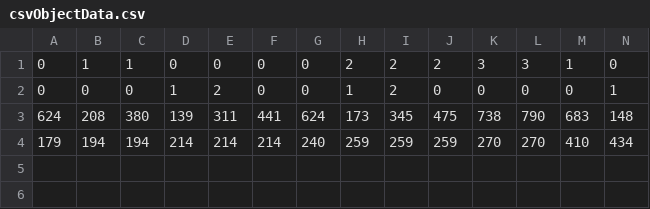
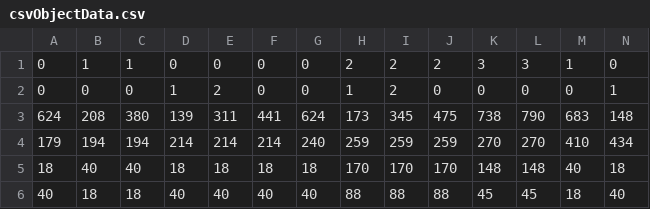
Before and after one commit to nsternie/engine_controller, a CSV file: gse_gui/Matlab/Cordinate Generator/csvObjectData.csv, drawn as a sheet; only a part is shown; rows hold the shown columns only; the diff names each change by its address in the sheet, - before the commit and + after, or states it on an @@ line.

```diff
--- a/gse_gui/Matlab/Cordinate Generator/csvObjectData.csv
+++ b/gse_gui/Matlab/Cordinate Generator/csvObjectData.csv
+row 5: 18 | 40 | 40 | 18 | 18 | 18 | 18 | 170 | 170 | 170 | 148 | 148 | 40 | 18
+row 6: 40 | 18 | 18 | 40 | 40 | 40 | 40 | 88 | 88 | 88 | 45 | 45 | 18 | 40
```
Also changed, not shown: 7 other files.
